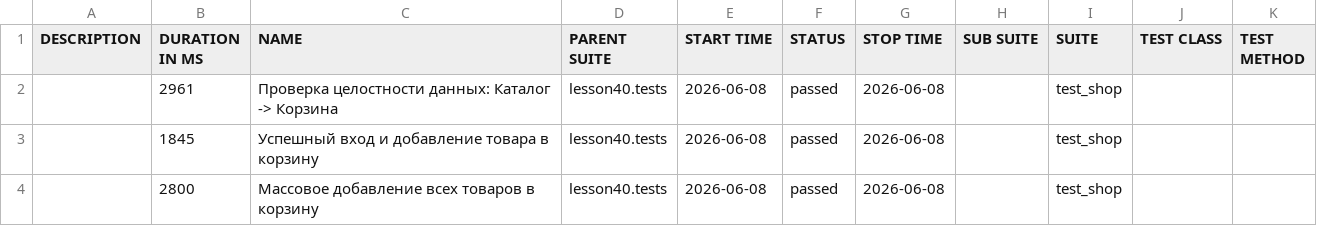
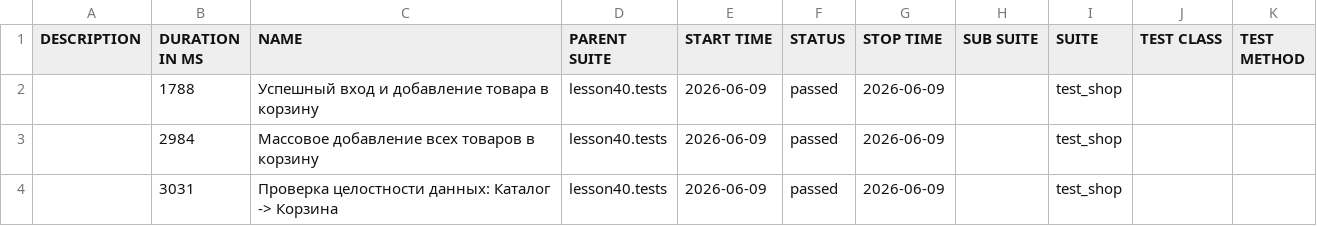
Before and after one commit to marinadieulina-droid/automation, a CSV file: data/suites.csv, drawn as a sheet.

```diff
--- a/data/suites.csv
+++ b/data/suites.csv
@@ -1,4 +1,4 @@
 "DESCRIPTION","DURATION IN MS","NAME","PARENT SUITE","START TIME","STATUS","STOP TIME","SUB SUITE","SUITE","TEST CLASS","TEST METHOD"
-"","2961","Проверка целостности данных: Каталог -> Корзина","lesson40.tests","2026-06-08","passed","2026-06-08","","test_shop","",""
-"","1845","Успешный вход и добавление товара в корзину","lesson40.tests","2026-06-08","passed","2026-06-08","","test_shop","",""
-"","2800","Массовое добавление всех товаров в корзину","lesson40.tests","2026-06-08","passed","2026-06-08","","test_shop","",""
+"","1788","Успешный вход и добавление товара в корзину","lesson40.tests","2026-06-09","passed","2026-06-09","","test_shop","",""
+"","2984","Массовое добавление всех товаров в корзину","lesson40.tests","2026-06-09","passed","2026-06-09","","test_shop","",""
+"","3031","Проверка целостности данных: Каталог -> Корзина","lesson40.tests","2026-06-09","passed","2026-06-09","","test_shop","",""
```
Also changed, not shown: 26 other files.
